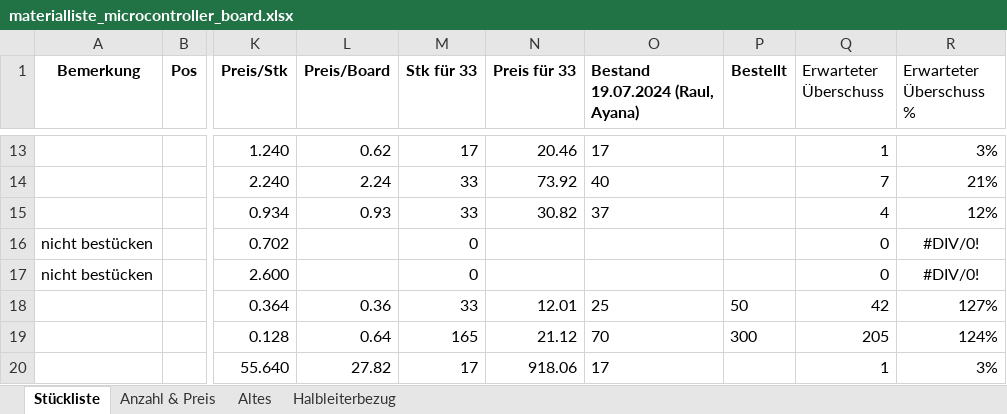
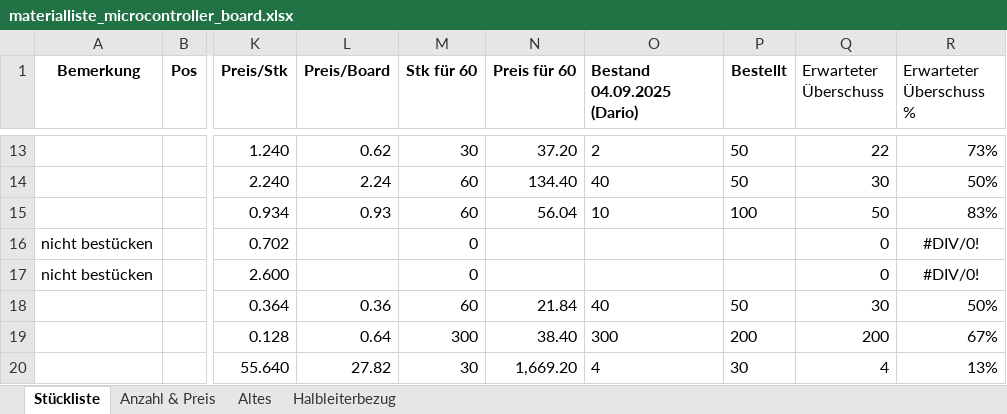
Before and after one commit to msw-winterthur/uC_Board, an Excel workbook: BOM/materialliste_microcontroller_board.xlsx, sheet Stückliste, drawn as a sheet; only a part is shown, gaps mark what is left out; values as stored, in another font and other column widths than the file's, no borders; conditional formats not drawn; the diff covers the shown part only; the diff names each change by its address in the sheet, - before the commit and + after, or states it on an @@ line.

Commit message:
Bestand aktuallisiert

```diff
--- a/BOM/materialliste_microcontroller_board.xlsx (sheet Stückliste)
+++ b/BOM/materialliste_microcontroller_board.xlsx (sheet Stückliste)
-M1: Stk für 33
+M1: Stk für 60
-N1: Preis für 33
+N1: Preis für 60
-O1: Bestand 19.07.2024 (Raul, Ayana)
+O1: Bestand 04.09.2025 (Dario)
-M13 (Stk für 60): 17
+M13 (Stk für 60): 30
-N13 (Preis für 60): 20.46
+N13 (Preis für 60): 37.20
-O13 (Bestand 04.09.2025 (Dario)): 17
+O13 (Bestand 04.09.2025 (Dario)): 2
-P13:P14 (Bestellt): (empty)
+P13:P14 (Bestellt): 50
-Q13 (Erwarteter Überschuss): 1
+Q13 (Erwarteter Überschuss): 22
-R13 (Erwarteter Überschuss %): 3%
+R13 (Erwarteter Überschuss %): 73%
-M14:M15 (Stk für 60): 33
+M14:M15 (Stk für 60): 60
-N14 (Preis für 60): 73.92
+N14 (Preis für 60): 134.40
-Q14 (Erwarteter Überschuss): 7
+Q14 (Erwarteter Überschuss): 30
-R14 (Erwarteter Überschuss %): 21%
+R14 (Erwarteter Überschuss %): 50%
-N15 (Preis für 60): 30.82
+N15 (Preis für 60): 56.04
-O15 (Bestand 04.09.2025 (Dario)): 37
+O15 (Bestand 04.09.2025 (Dario)): 10
-P15 (Bestellt): (empty)
+P15 (Bestellt): 100
-Q15 (Erwarteter Überschuss): 4
+Q15 (Erwarteter Überschuss): 50
-R15 (Erwarteter Überschuss %): 12%
+R15 (Erwarteter Überschuss %): 83%
-M18 (Stk für 60): 33
+M18 (Stk für 60): 60
-N18 (Preis für 60): 12.01
+N18 (Preis für 60): 21.84
-O18 (Bestand 04.09.2025 (Dario)): 25
+O18 (Bestand 04.09.2025 (Dario)): 40
-Q18 (Erwarteter Überschuss): 42
+Q18 (Erwarteter Überschuss): 30
-R18 (Erwarteter Überschuss %): 127%
+R18 (Erwarteter Überschuss %): 50%
-M19 (Stk für 60): 165
+M19 (Stk für 60): 300
-N19 (Preis für 60): 21.12
+N19 (Preis für 60): 38.40
-O19 (Bestand 04.09.2025 (Dario)): 70
+O19 (Bestand 04.09.2025 (Dario)): 300
-P19 (Bestellt): 300
+P19 (Bestellt): 200
-Q19 (Erwarteter Überschuss): 205
+Q19 (Erwarteter Überschuss): 200
-R19 (Erwarteter Überschuss %): 124%
+R19 (Erwarteter Überschuss %): 67%
-M20 (Stk für 60): 17
+M20 (Stk für 60): 30
-N20 (Preis für 60): 918.06
+N20 (Preis für 60): 1,669.20
-O20 (Bestand 04.09.2025 (Dario)): 17
+O20 (Bestand 04.09.2025 (Dario)): 4
-P20 (Bestellt): (empty)
+P20 (Bestellt): 30
-Q20 (Erwarteter Überschuss): 1
+Q20 (Erwarteter Überschuss): 4
-R20 (Erwarteter Überschuss %): 3%
+R20 (Erwarteter Überschuss %): 13%
```
Also changed, not shown: 4 added rows, 4 removed rows, 246 edited cells and cell formats elsewhere in this sheet, sheet Altes, sheet Anzahl & Preis.
